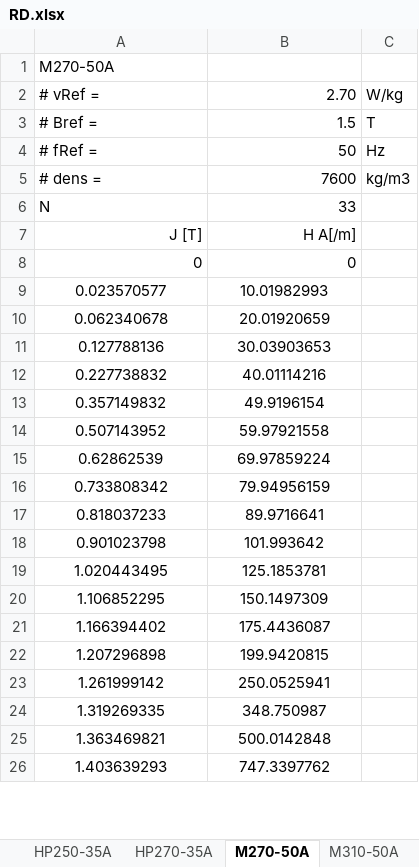
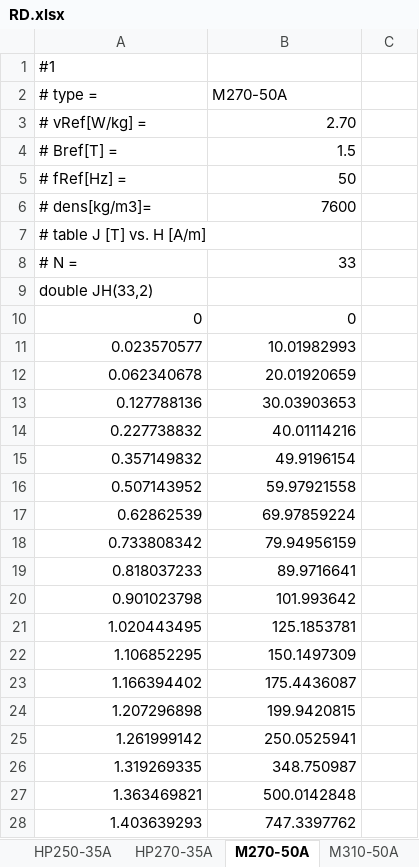
Before and after one commit to AHaumer/AppMag, an Excel workbook: rawData/RD.xlsx, sheet M270-50A, drawn as a sheet; only a part is shown; values as stored, in another font and other column widths than the file's, no borders; removed rows and columns are numbered as before the commit, all else as after; the diff covers the shown part only; the diff names each change by its address in the sheet, - before the commit and + after, or states it on an @@ line.

```diff
--- a/rawData/RD.xlsx (sheet M270-50A)
+++ b/rawData/RD.xlsx (sheet M270-50A)
-A1: M270-50A
+A1: #1
-row 2: # vRef = | 2.70 | W/kg
-row 3: # Bref = | 1.5 | T
-row 4: # fRef = | 50 | Hz
-row 5: # dens = | 7600 | kg/m3
+row 2: # type = | M270-50A
+row 3: # vRef[W/kg] = | 2.70
+row 4: # Bref[T] = | 1.5
+row 5: # fRef[Hz] = | 50
+row 6: # dens[kg/m3]= | 7600
+row 7: # table J [T] vs. H [A/m]
-A8: N
+A8: # N =
-row 7: J [T] | H A[/m]
+row 9: double JH(33,2)
-A11:B28 alignment: center
+A11:B28 alignment: right
```
Also changed, not shown: cell formats elsewhere in this sheet, sheet HP210-35A, sheet CastIron, sheet M310-50A, sheet HP270-35A, sheet M350-50A, sheet M600-50A, 8 more sheets, other sheet tabs, formulas that keep their value, 24 other files.
